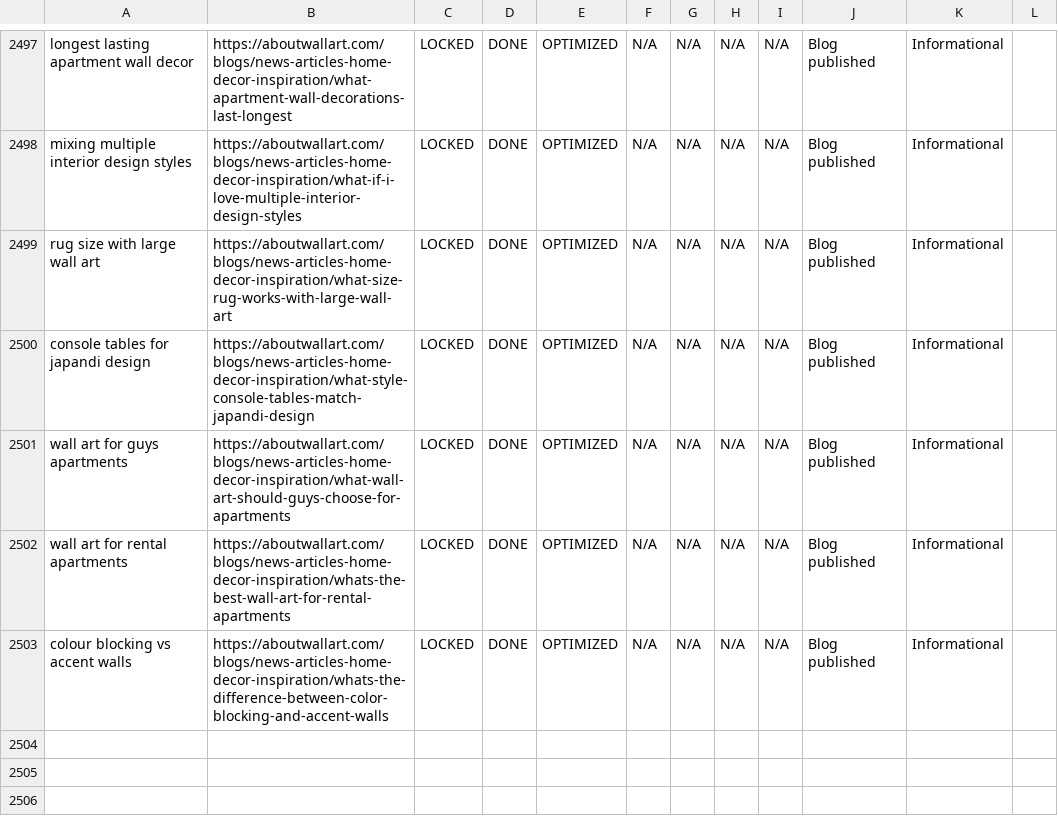
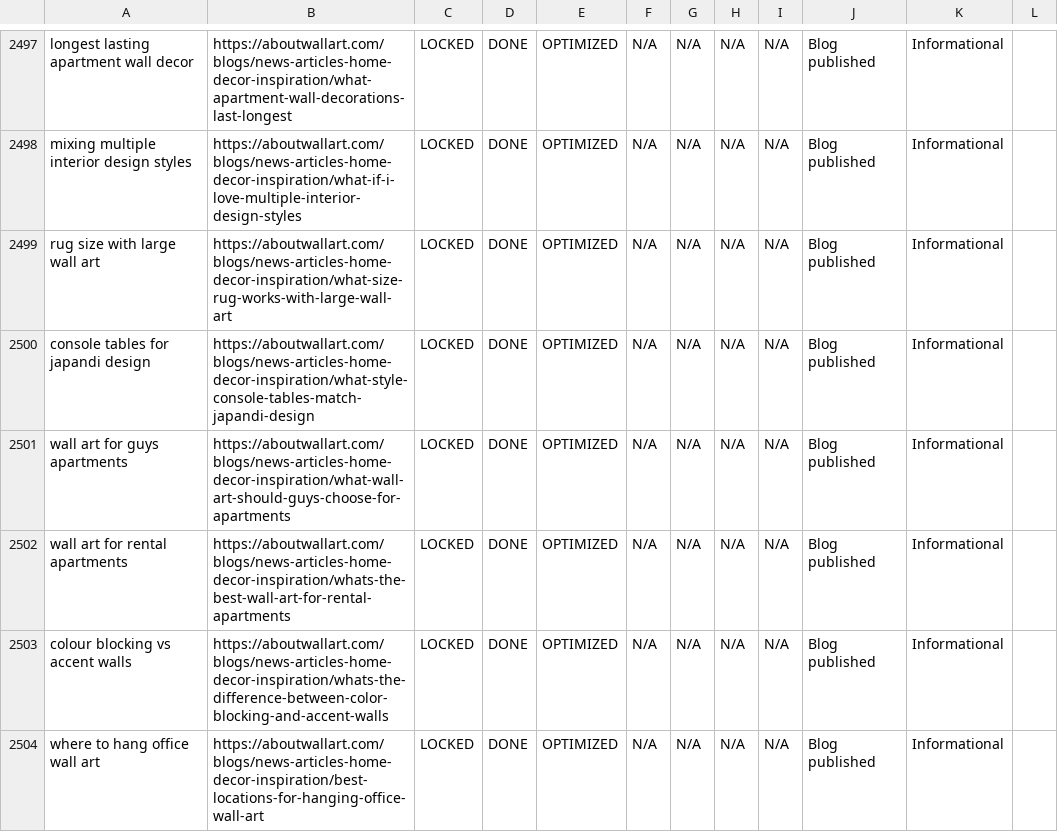
Before and after one commit to aboutwallart/seo-tools, a CSV file: data/keyword-locker-registry.csv, drawn as a sheet; only a part is shown, gaps mark what is left out.

Commit message:
Lock blog keyword: where to hang office wall art

```diff
--- a/data/keyword-locker-registry.csv
+++ b/data/keyword-locker-registry.csv
@@ -2503 +2503,2 @@ wall art for rental apartments,https://aboutwallart.com/blogs/news-articles-home
 colour blocking vs accent walls,https://aboutwallart.com/blogs/news-articles-home-decor-inspiration/whats-the-difference-between-color-blocking-and-accent-walls,LOCKED,DONE,OPTIMIZED,N/A,N/A,N/A,N/A,Blog published,Informational,
+where to hang office wall art,https://aboutwallart.com/blogs/news-articles-home-decor-inspiration/best-locations-for-hanging-office-wall-art,LOCKED,DONE,OPTIMIZED,N/A,N/A,N/A,N/A,Blog published,Informational,
```
